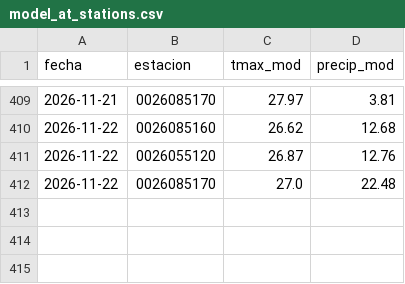
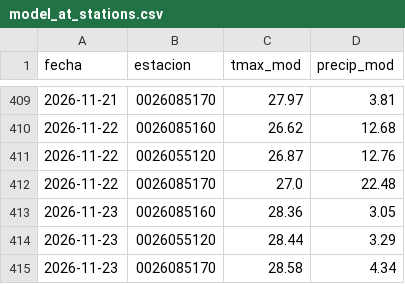
Before and after one commit to al3jandroangel/sat-incendios-cali, a CSV file: data/model_at_stations.csv, drawn as a sheet; only a part is shown, gaps mark what is left out.

```diff
--- a/data/model_at_stations.csv
+++ b/data/model_at_stations.csv
@@ -412 +412,4 @@ fecha,estacion,tmax_mod,precip_mod
 2026-11-22,0026085170,27.0,22.48
+2026-11-23,0026085160,28.36,3.05
+2026-11-23,0026055120,28.44,3.29
+2026-11-23,0026085170,28.58,4.34
```
Also changed, not shown: 12 other files.
